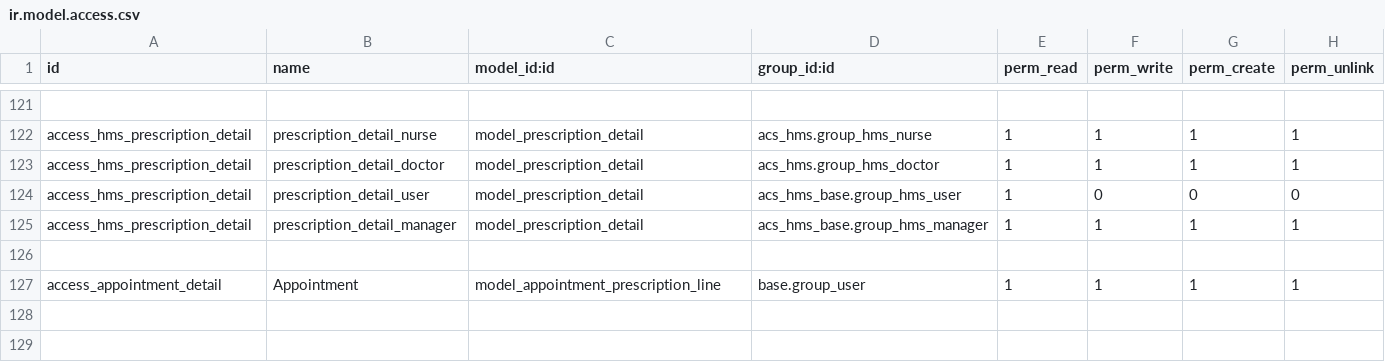
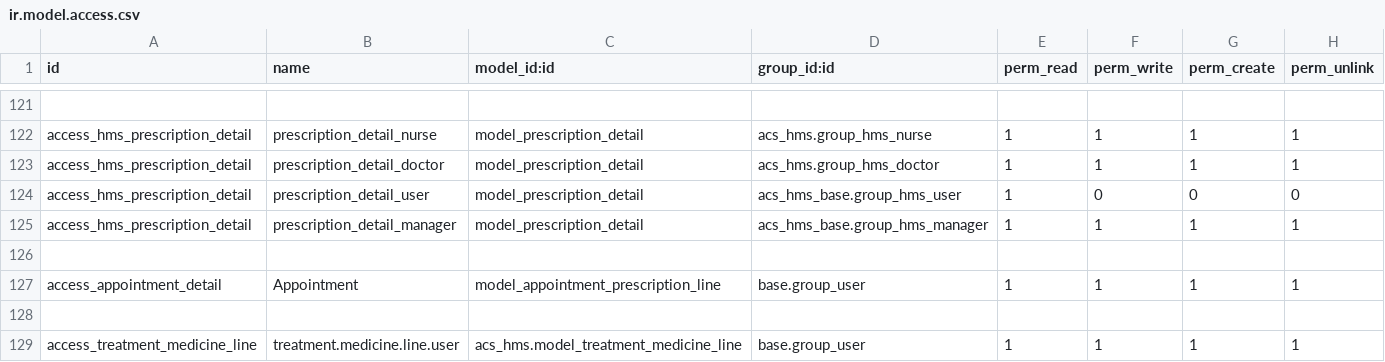
Before and after one commit to itms-kainguyen/brighter-demo-alkira, a CSV file: acs_hms/security/ir.model.access.csv, drawn as a sheet; only a part is shown, gaps mark what is left out.

Commit message:
update treatment note

```diff
--- a/acs_hms/security/ir.model.access.csv
+++ b/acs_hms/security/ir.model.access.csv
@@ -127 +127,3 @@ access_hms_prescription_detail,prescription_detail_manager,model_prescription_de
 access_appointment_detail,Appointment,model_appointment_prescription_line,base.group_user,1,1,1,1
+
+access_treatment_medicine_line,treatment.medicine.line.user,acs_hms.model_treatment_medicine_line,base.group_user,1,1,1,1
```
Also changed, not shown: 2 other files.
